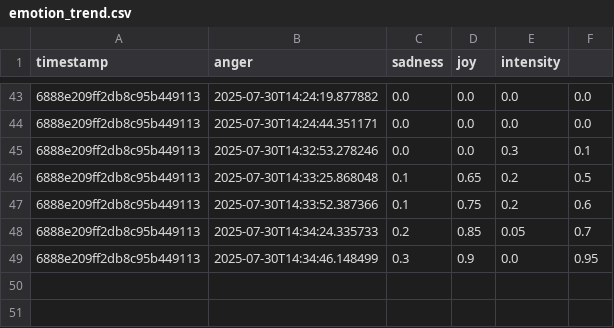
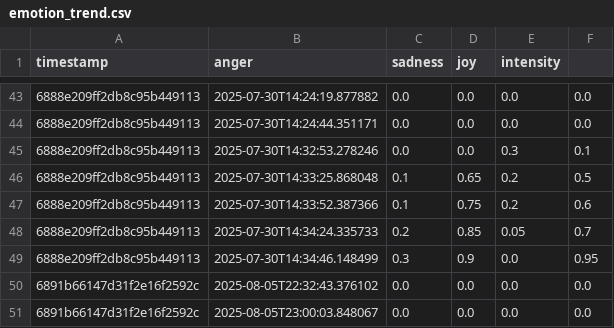
Before and after one commit to YifeiC727/Eldercare-agent, a CSV file: visualization/emotion_trend.csv, drawn as a sheet; only a part is shown, gaps mark what is left out.

```diff
--- a/visualization/emotion_trend.csv
+++ b/visualization/emotion_trend.csv
@@ -49 +49,3 @@ timestamp,anger,sadness,joy,intensity
 6888e209ff2db8c95b449113,2025-07-30T14:34:46.148499,0.3,0.9,0.0,0.95
+6891b66147d31f2e16f2592c,2025-08-05T22:32:43.376102,0.0,0.0,0.0,0.0
+6891b66147d31f2e16f2592c,2025-08-05T23:00:03.848067,0.0,0.0,0.0,0.0
```
Also changed, not shown: 9 other files.
